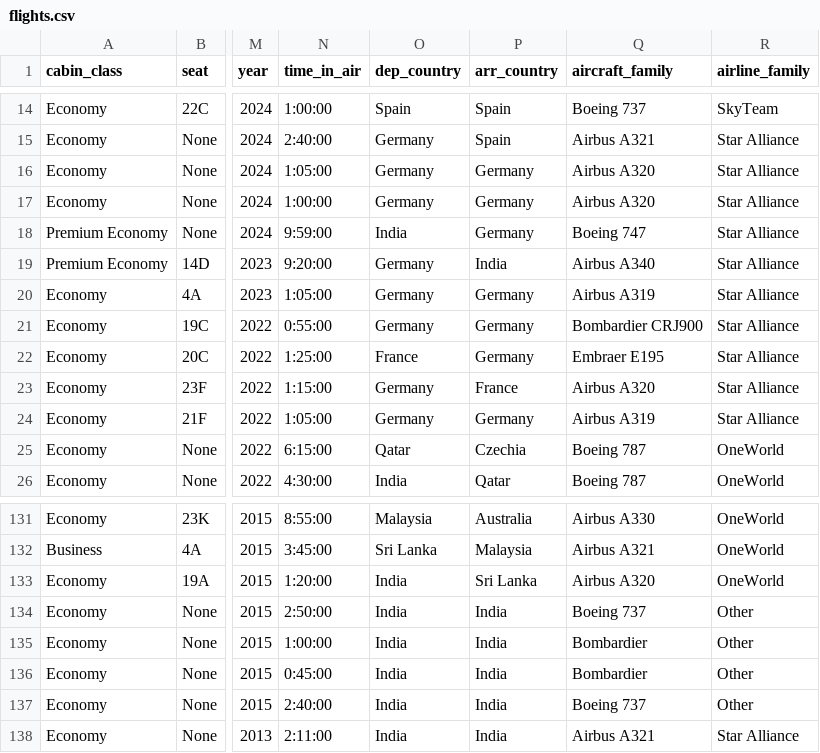
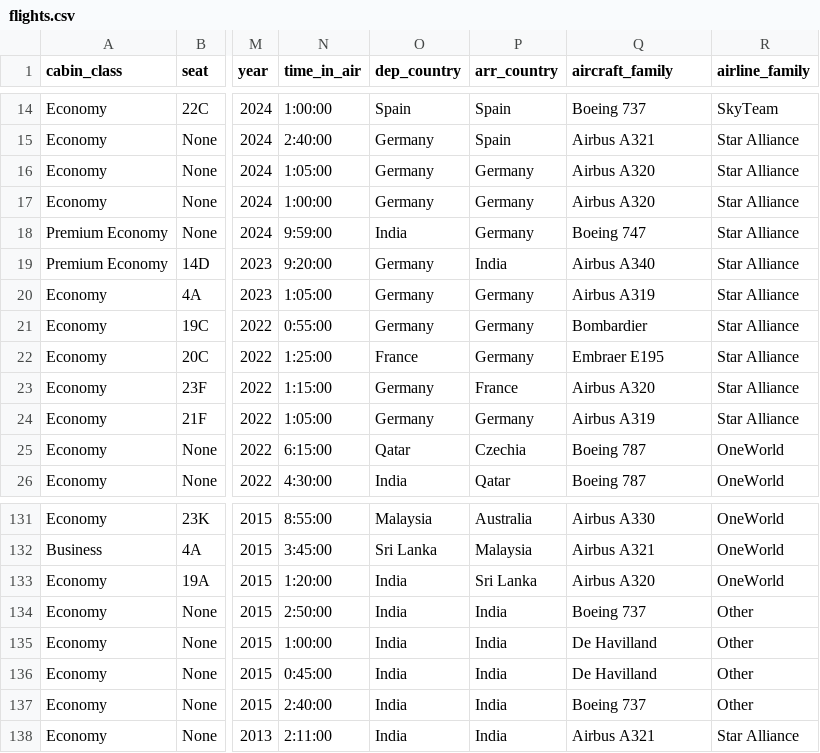
Before and after one commit to surendrark/surendrark.github.io, a CSV file: assets/files/flights.csv, drawn as a sheet; only a part is shown, gaps mark what is left out; the diff names each change by its address in the sheet, - before the commit and + after, or states it on an @@ line.

```diff
--- a/assets/files/flights.csv
+++ b/assets/files/flights.csv
-Q21 (aircraft_family): Bombardier CRJ900
+Q21 (aircraft_family): Bombardier
-Q135:Q136 (aircraft_family): Bombardier
+Q135:Q136 (aircraft_family): De Havilland
```
Also changed, not shown: 2 other files.
